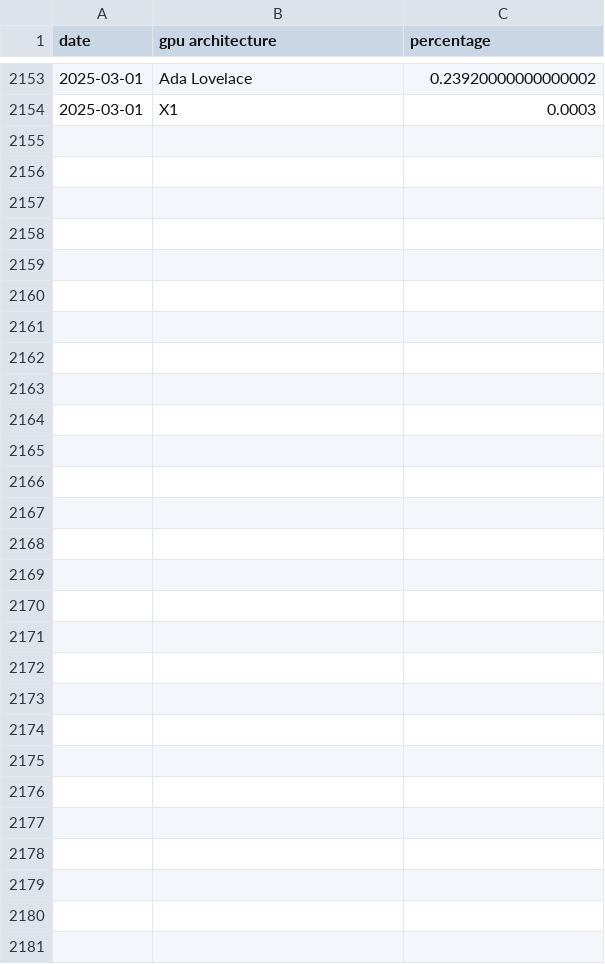
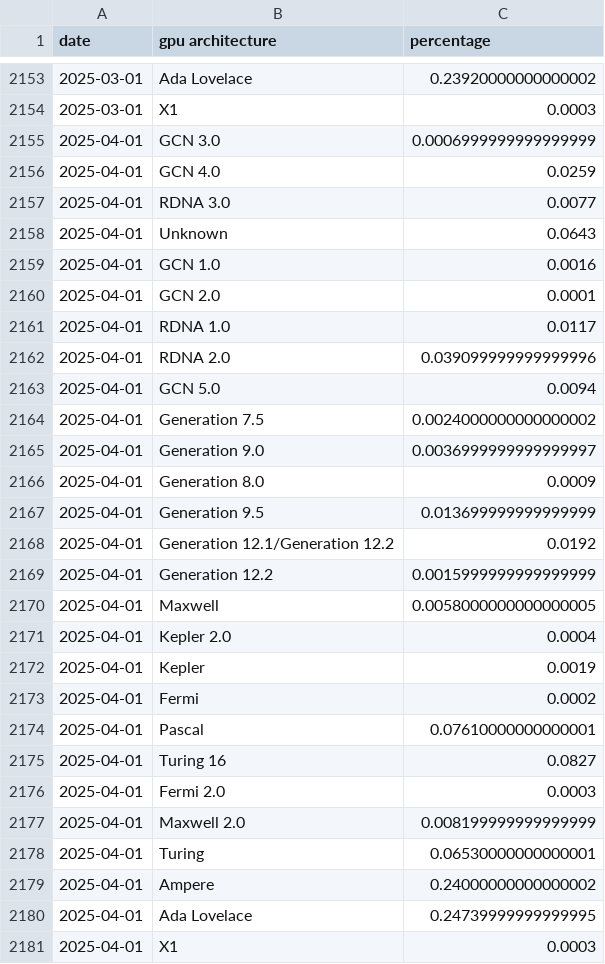
Before and after one commit to Devaniti/SteamHWSurveyGPUArchStats, a CSV file: arch_stats_dx12.csv, drawn as a sheet; only a part is shown, gaps mark what is left out.

Commit message:
Updated stats for April 2025

```diff
--- a/arch_stats_dx12.csv
+++ b/arch_stats_dx12.csv
@@ -2154 +2154,28 @@ date,gpu architecture,percentage
 2025-03-01,X1,0.0003
+2025-04-01,GCN 3.0,0.0006999999999999999
+2025-04-01,GCN 4.0,0.0259
+2025-04-01,RDNA 3.0,0.0077
+2025-04-01,Unknown,0.0643
+2025-04-01,GCN 1.0,0.0016
+2025-04-01,GCN 2.0,0.0001
+2025-04-01,RDNA 1.0,0.0117
+2025-04-01,RDNA 2.0,0.039099999999999996
+2025-04-01,GCN 5.0,0.0094
+2025-04-01,Generation 7.5,0.0024000000000000002
+2025-04-01,Generation 9.0,0.0036999999999999997
+2025-04-01,Generation 8.0,0.0009
+2025-04-01,Generation 9.5,0.013699999999999999
+2025-04-01,Generation 12.1/Generation 12.2,0.0192
+2025-04-01,Generation 12.2,0.0015999999999999999
+2025-04-01,Maxwell,0.0058000000000000005
+2025-04-01,Kepler 2.0,0.0004
+2025-04-01,Kepler,0.0019
+2025-04-01,Fermi,0.0002
+2025-04-01,Pascal,0.07610000000000001
+2025-04-01,Turing 16,0.0827
+2025-04-01,Fermi 2.0,0.0003
+2025-04-01,Maxwell 2.0,0.008199999999999999
+2025-04-01,Turing,0.06530000000000001
+2025-04-01,Ampere,0.24000000000000002
+2025-04-01,Ada Lovelace,0.24739999999999995
+2025-04-01,X1,0.0003
```
Also changed, not shown: arch_mapping.csv, arch_stats.csv, 7 other files.
